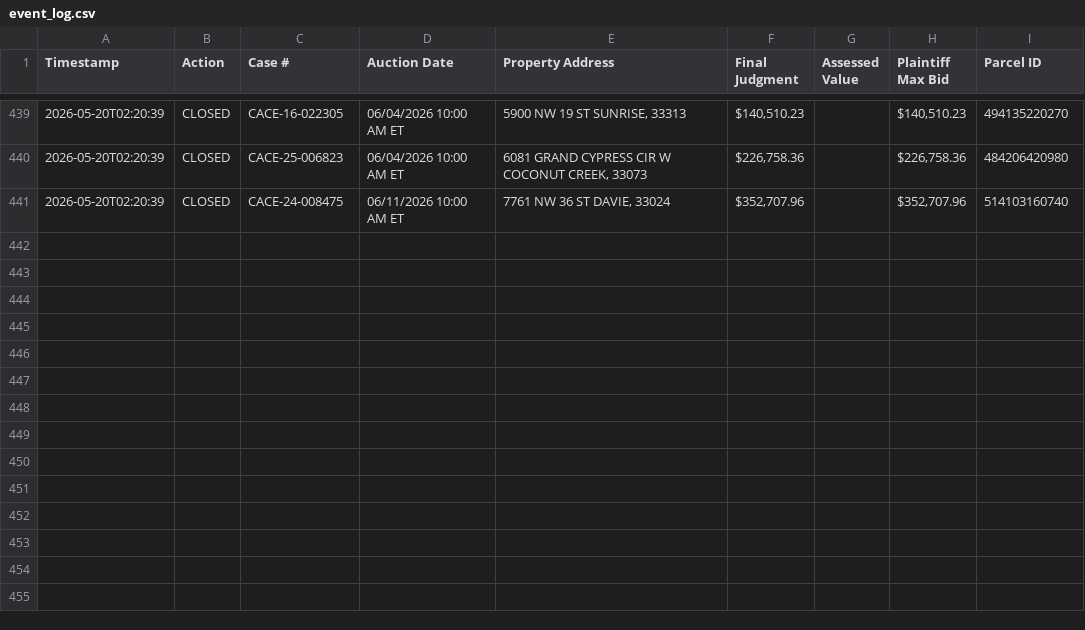
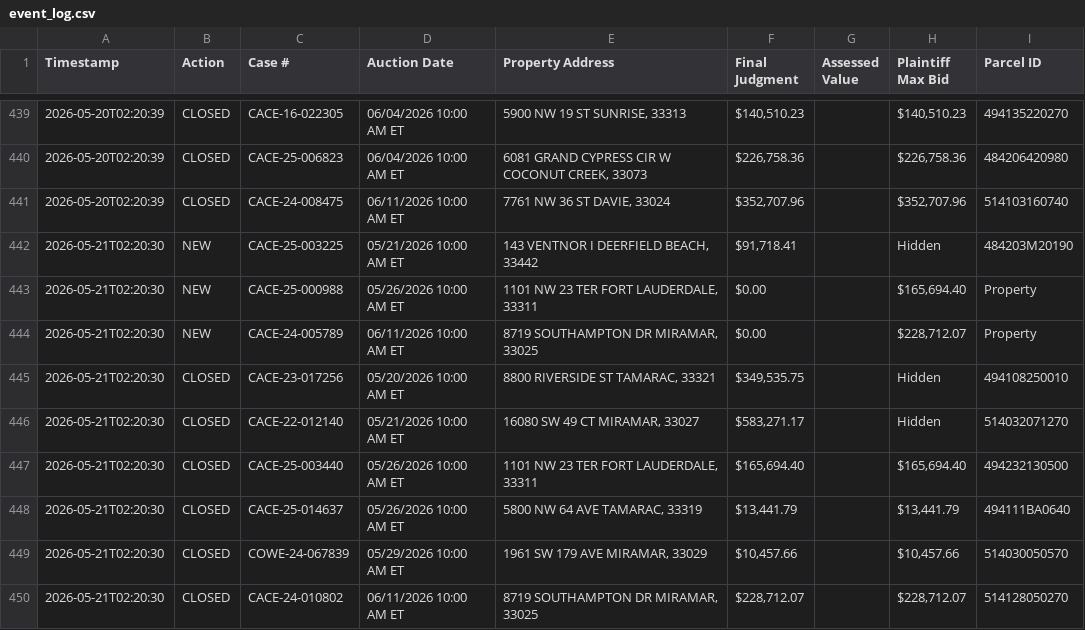
Before and after one commit to figlesias7/realforeclose-broward, a CSV file: data/event_log.csv, drawn as a sheet; only a part is shown, gaps mark what is left out.

```diff
--- a/data/event_log.csv
+++ b/data/event_log.csv
@@ -441 +441,10 @@ Timestamp,Action,Case #,Auction Date,Property Address,Final Judgment,Assessed Va
 2026-05-20T02:20:39,CLOSED,CACE-24-008475,06/11/2026 10:00 AM ET,"7761 NW 36 ST DAVIE, 33024","$352,707.96",,"$352,707.96",514103160740
+2026-05-21T02:20:30,NEW,CACE-25-003225,05/21/2026 10:00 AM ET,"143 VENTNOR I DEERFIELD BEACH, 33442","$91,718.41",,Hidden,484203M20190
+2026-05-21T02:20:30,NEW,CACE-25-000988,05/26/2026 10:00 AM ET,"1101 NW 23 TER FORT LAUDERDALE, 33311",$0.00,,"$165,694.40",Property
+2026-05-21T02:20:30,NEW,CACE-24-005789,06/11/2026 10:00 AM ET,"8719 SOUTHAMPTON DR MIRAMAR, 33025",$0.00,,"$228,712.07",Property
+2026-05-21T02:20:30,CLOSED,CACE-23-017256,05/20/2026 10:00 AM ET,"8800 RIVERSIDE ST TAMARAC, 33321","$349,535.75",,Hidden,494108250010
+2026-05-21T02:20:30,CLOSED,CACE-22-012140,05/21/2026 10:00 AM ET,"16080 SW 49 CT MIRAMAR, 33027","$583,271.17",,Hidden,514032071270
+2026-05-21T02:20:30,CLOSED,CACE-25-003440,05/26/2026 10:00 AM ET,"1101 NW 23 TER FORT LAUDERDALE, 33311","$165,694.40",,"$165,694.40",494232130500
+2026-05-21T02:20:30,CLOSED,CACE-25-014637,05/26/2026 10:00 AM ET,"5800 NW 64 AVE TAMARAC, 33319","$13,441.79",,"$13,441.79",494111BA0640
+2026-05-21T02:20:30,CLOSED,COWE-24-067839,05/29/2026 10:00 AM ET,"1961 SW 179 AVE MIRAMAR, 33029","$10,457.66",,"$10,457.66",514030050570
+2026-05-21T02:20:30,CLOSED,CACE-24-010802,06/11/2026 10:00 AM ET,"8719 SOUTHAMPTON DR MIRAMAR, 33025","$228,712.07",,"$228,712.07",514128050270
```
Also changed, not shown: data/all_seen.csv, 3 other files.
